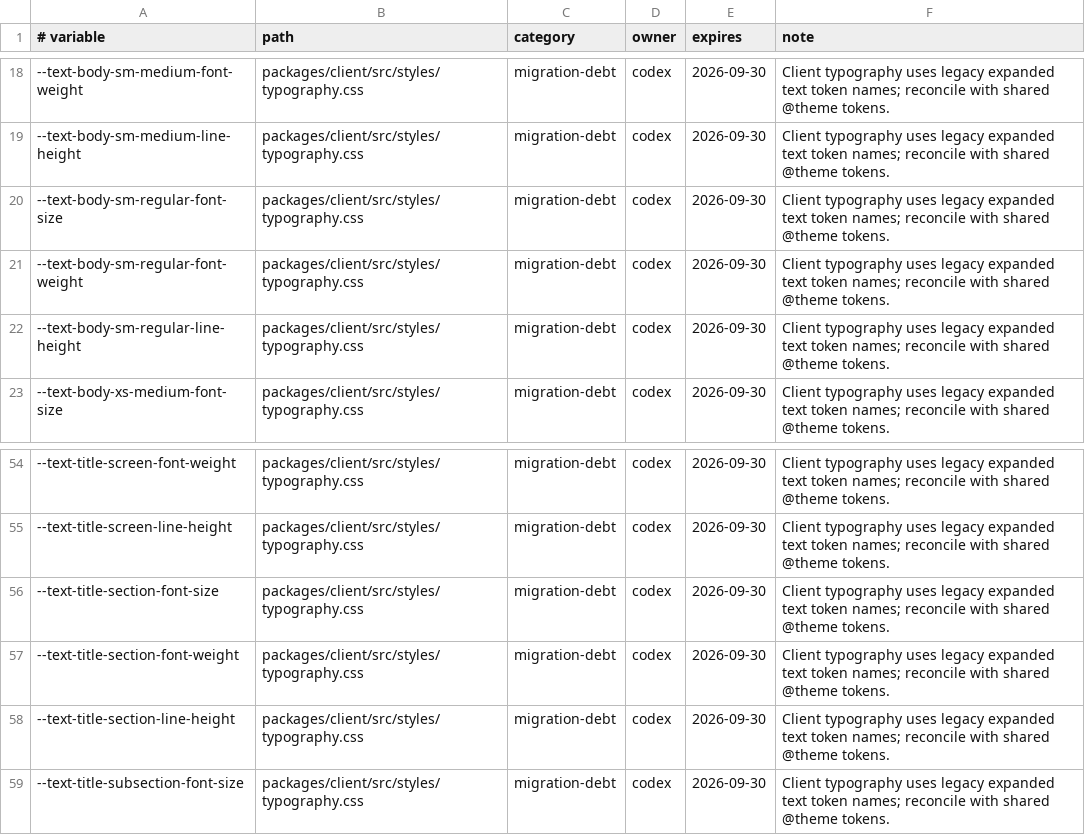
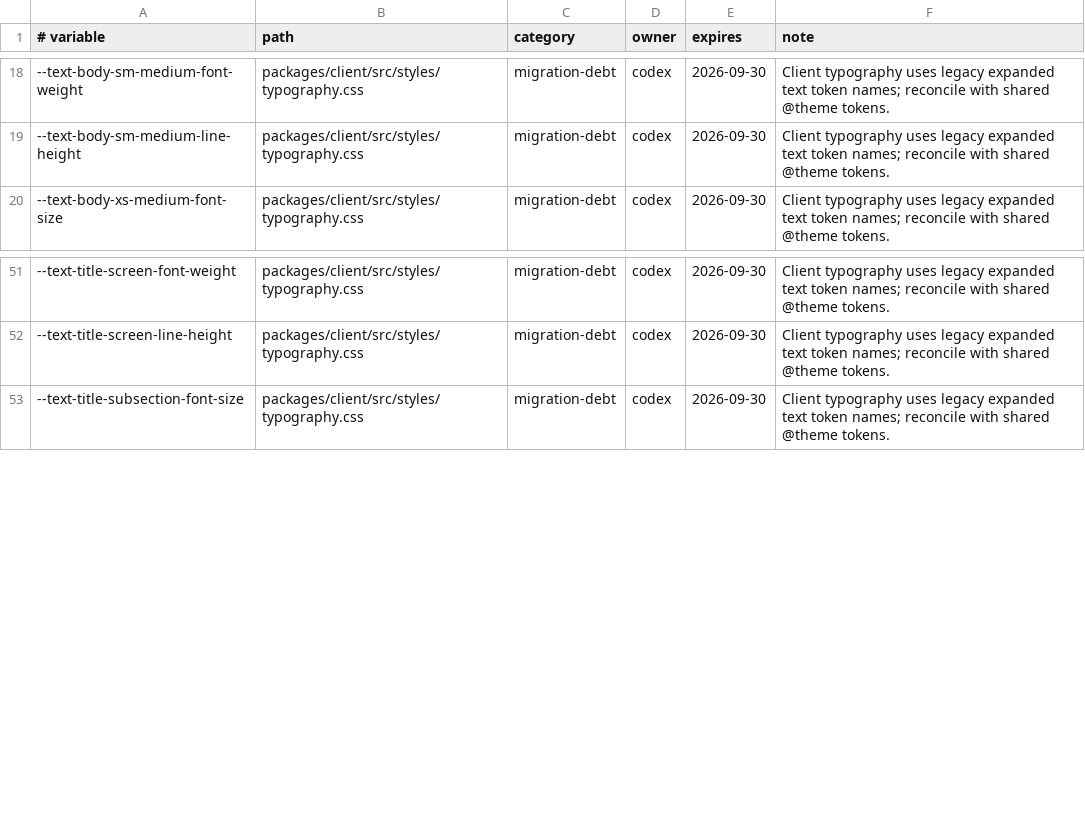
Before and after one commit to greenpill-dev-guild/green-goods, a TSV file: scripts/data/css-custom-property-baseline.tsv, drawn as a sheet; only a part is shown, gaps mark what is left out; the diff names each change by its address in the sheet, - before the commit and + after, or states it on an @@ line.

```diff
--- a/scripts/data/css-custom-property-baseline.tsv
+++ b/scripts/data/css-custom-property-baseline.tsv
-row 20: --text-body-sm-regular-font-size | packages/client/src/styles/typography.css | migration-debt | codex | 2026-09-30 | Client typography uses legacy expanded text token names; reconcile with shared @theme tokens.
-row 21: --text-body-sm-regular-font-weight | packages/client/src/styles/typography.css | migration-debt | codex | 2026-09-30 | Client typography uses legacy expanded text token names; reconcile with shared @theme tokens.
-row 22: --text-body-sm-regular-line-height | packages/client/src/styles/typography.css | migration-debt | codex | 2026-09-30 | Client typography uses legacy expanded text token names; reconcile with shared @theme tokens.
-row 56: --text-title-section-font-size | packages/client/src/styles/typography.css | migration-debt | codex | 2026-09-30 | Client typography uses legacy expanded text token names; reconcile with shared @theme tokens.
-row 57: --text-title-section-font-weight | packages/client/src/styles/typography.css | migration-debt | codex | 2026-09-30 | Client typography uses legacy expanded text token names; reconcile with shared @theme tokens.
-row 58: --text-title-section-line-height | packages/client/src/styles/typography.css | migration-debt | codex | 2026-09-30 | Client typography uses legacy expanded text token names; reconcile with shared @theme tokens.
```
Also changed, not shown: 21 other files.
